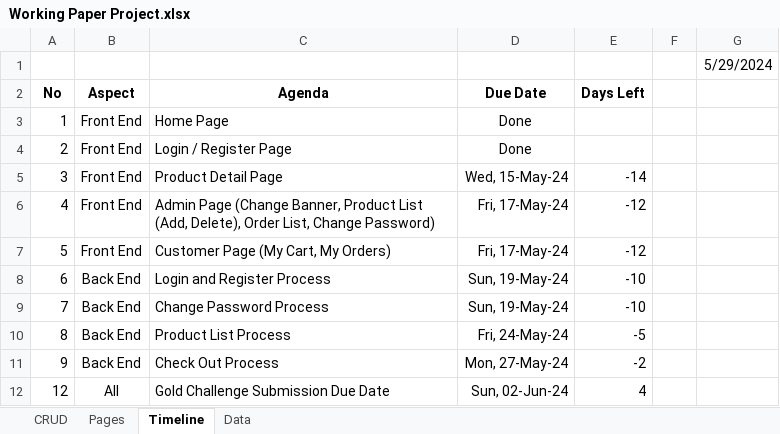
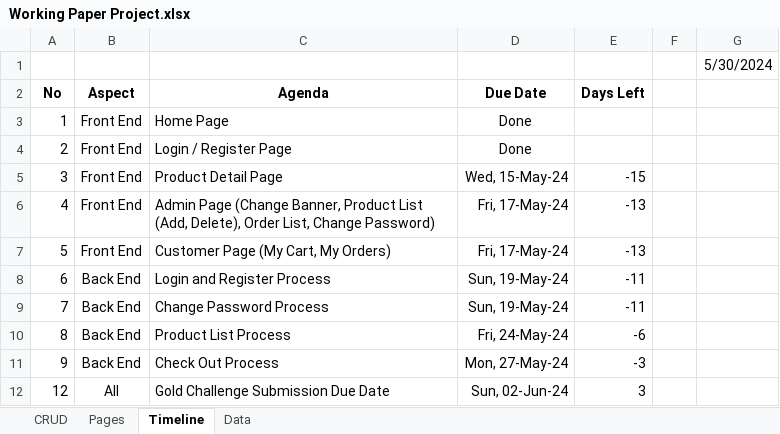
Before and after one commit to nicholasreinaldo/LuminaEcommerce, an Excel workbook: docs/Working Paper Project.xlsx, sheet Timeline, drawn as a sheet; values as stored, in another font and other column widths than the file's, no borders; the diff names each change by its address in the sheet, - before the commit and + after, or states it on an @@ line.

Commit message:
Progress project

```diff
--- a/docs/Working Paper Project.xlsx (sheet Timeline)
+++ b/docs/Working Paper Project.xlsx (sheet Timeline)
-G1: 5/29/2024
+G1: 5/30/2024
-E5 (Days Left): -14
+E5 (Days Left): -15
-E6:E7 (Days Left): -12
+E6:E7 (Days Left): -13
-E8:E9 (Days Left): -10
+E8:E9 (Days Left): -11
-E10 (Days Left): -5
+E10 (Days Left): -6
-E11 (Days Left): -2
+E11 (Days Left): -3
-E12 (Days Left): 4
+E12 (Days Left): 3
```
Also changed, not shown: 5 other files.
